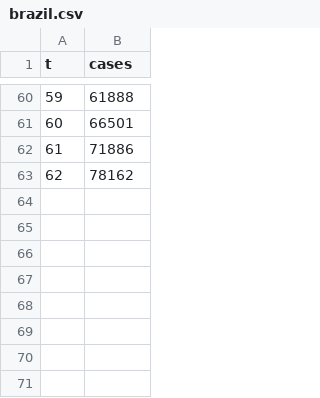
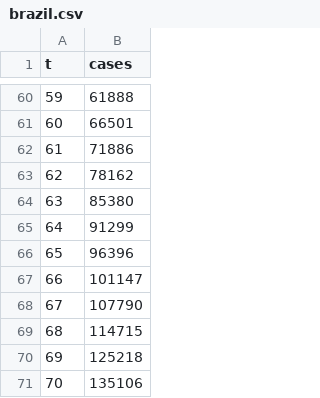
Before and after one commit to zlogdanbr/corona_stat, a CSV file: data/brazil.csv, drawn as a sheet; only a part is shown, gaps mark what is left out.

```diff
--- a/data/brazil.csv
+++ b/data/brazil.csv
@@ -63 +63,9 @@ t,cases
 62,78162
+63,85380
+64,91299
+65,96396
+66,101147
+67,107790
+68,114715
+69,125218
+70,135106
```
Also changed, not shown: data/sp.csv, 2 other files.
